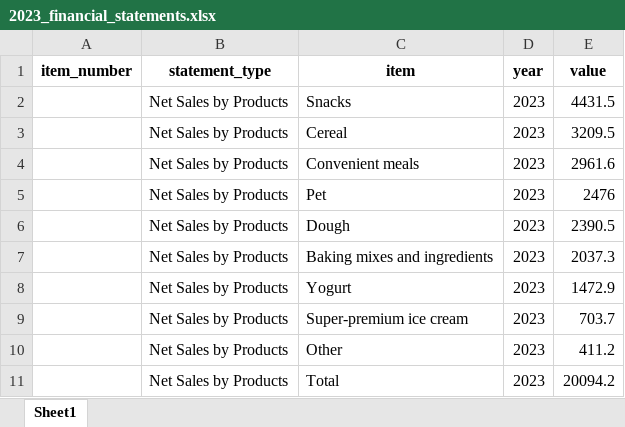
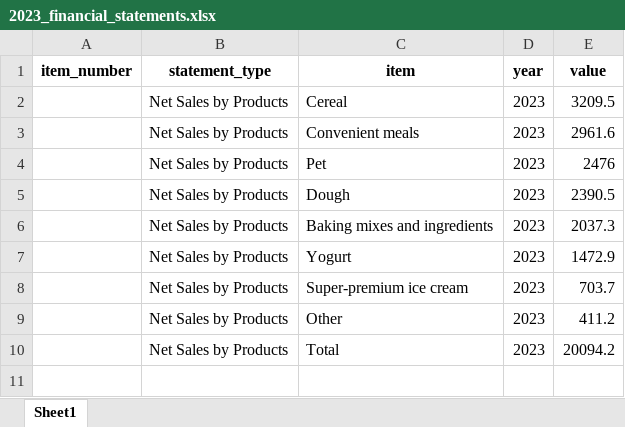
Before and after one commit to HiketheMike/Financial-Statement-Data-Retriever, an Excel workbook: general_mills/excel_statements/2023_financial_statements.xlsx, sheet Sheet1, drawn as a sheet; values as stored, in another font and other column widths than the file's, no borders; the diff names each change by its address in the sheet, - before the commit and + after, or states it on an @@ line.

```diff
--- a/general_mills/excel_statements/2023_financial_statements.xlsx (sheet Sheet1)
+++ b/general_mills/excel_statements/2023_financial_statements.xlsx (sheet Sheet1)
-row 2:  | Net Sales by Products | Snacks | 2023 | 4431.5
```
Also changed, not shown: general_mills/excel_statements/2021_financial_statements.xlsx, general_mills/excel_statements/2022_financial_statements.xlsx, 39 other files.
